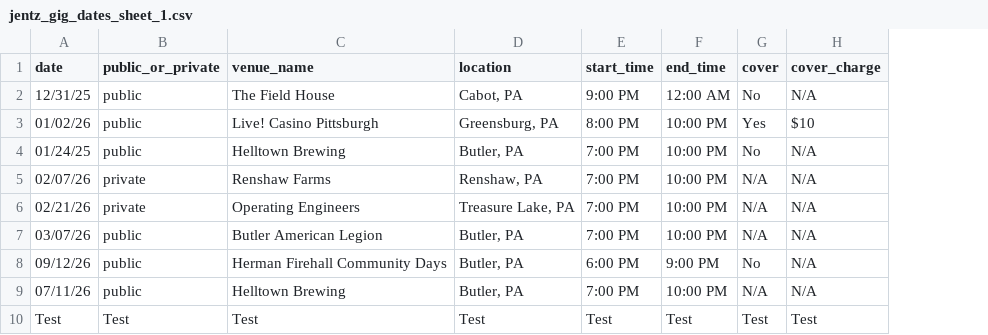
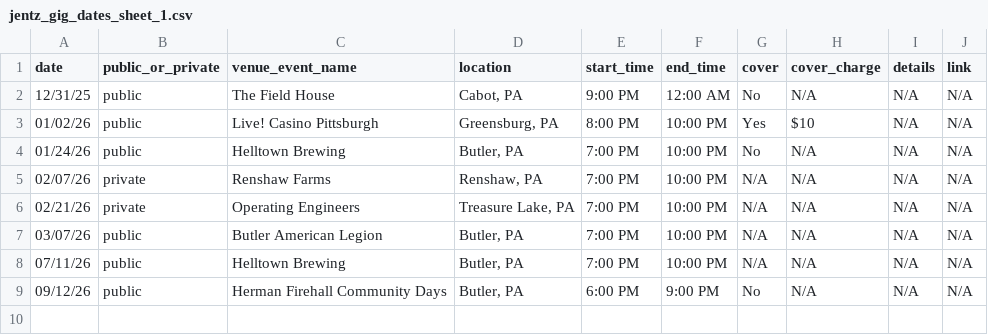
Before and after one commit to kevikramer/jentzband, a CSV file: jentz_gig_dates_sheet_1.csv, drawn as a sheet; removed rows and columns are numbered as before the commit, all else as after; the diff names each change by its address in the sheet, - before the commit and + after, or states it on an @@ line.

```diff
--- a/jentz_gig_dates_sheet_1.csv
+++ b/jentz_gig_dates_sheet_1.csv
+column I (details), rows 2-7: all N/A; row 9: N/A
+column J (link), rows 2-7: all N/A; row 9: N/A
-C1: venue_name
+C1: venue_event_name
-A4 (date): 01/24/25
+A4 (date): 01/24/26
@@ row 9 moved to row 8: 07/11/26 @@
-row 10: Test | Test | Test | Test | Test | Test | Test | Test
```
